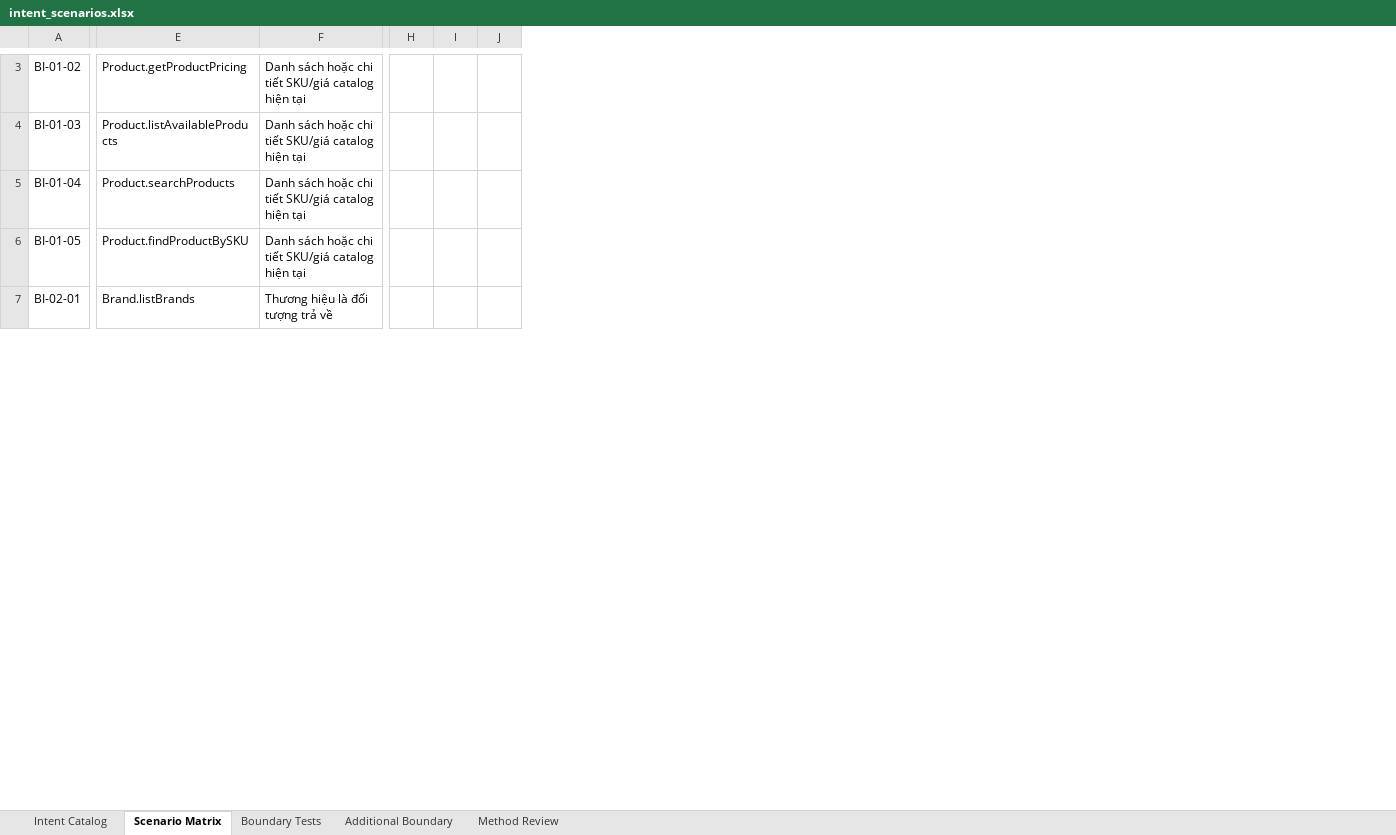
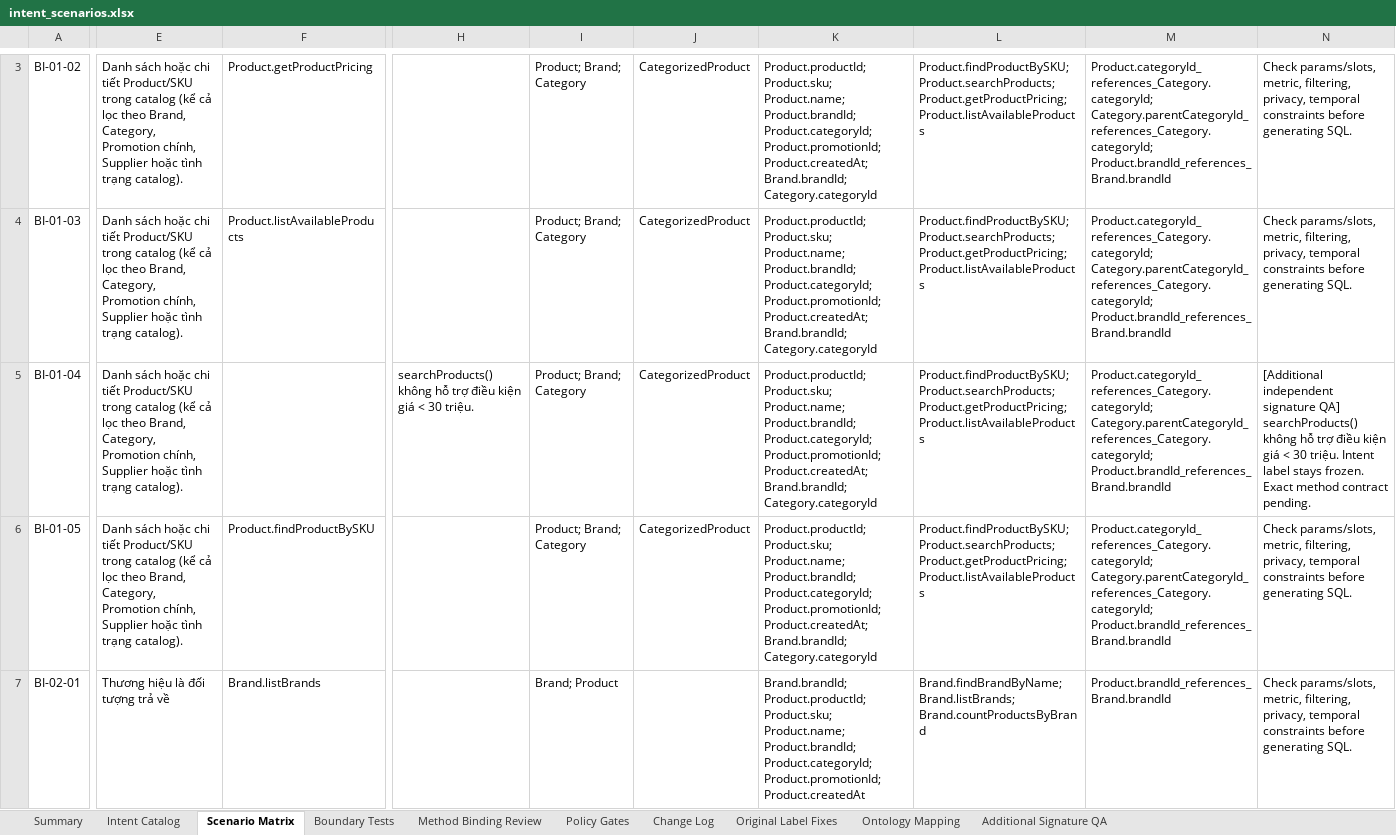
Before and after one commit to baond12/semantic-contract-text2sql, an Excel workbook: offline_artifacts/omnichannel_retail/03_business_intent_ontology/intent_scenarios.xlsx, sheet Scenario Matrix, drawn as a sheet; only a part is shown, gaps mark what is left out; values as stored, in another font and other column widths than the file's, no borders; removed rows and columns are numbered as before the commit, all else as after; the diff covers the shown part only; the diff names each change by its address in the sheet, - before the commit and + after, or states it on an @@ line.

Commit message:
Update frozen business intent ontology v01.1

```diff
--- a/offline_artifacts/omnichannel_retail/03_business_intent_ontology/intent_scenarios.xlsx (sheet Scenario Matrix)
+++ b/offline_artifacts/omnichannel_retail/03_business_intent_ontology/intent_scenarios.xlsx (sheet Scenario Matrix)
-sheet tab: Method Review
+sheet tab: Method Binding Review
-sheet tab: Additional Boundary
+sheet tab: Summary
+sheet tab: Policy Gates
+sheet tab: Change Log
+sheet tab: Original Label Fixes
+sheet tab: Ontology Mapping
+sheet tab: Additional Signature QA
+column E, rows 3-7: Danh sách hoặc chi tiết Product/SKU trong catalog (kể cả lọc theo Brand, Category, Promotion chính, Supplier hoặc tình trạng catalog). | Danh sách hoặc chi tiết Product/SKU trong catalog (kể cả lọc theo Brand, Category, Promotion chính, Supplier hoặc tình trạng catalog). | Danh sách hoặc chi tiết Product/SKU trong catalog (kể cả lọc theo Brand, Category, Promotion chính, Supplier hoặc tình trạng catalog). | Danh sách hoặc chi tiết Product/SKU trong catalog (kể cả lọc theo Brand, Category, Promotion chính, Supplier hoặc tình trạng catalog). | Thương hiệu là đối tượng trả về
-column F, rows 3-7: Danh sách hoặc chi tiết SKU/giá catalog hiện tại | Danh sách hoặc chi tiết SKU/giá catalog hiện tại | Danh sách hoặc chi tiết SKU/giá catalog hiện tại | Danh sách hoặc chi tiết SKU/giá catalog hiện tại | Thương hiệu là đối tượng trả về
-column H, empty
-column I, empty
-column J, empty
+column H, row 5: searchProducts() không hỗ trợ điều kiện giá < 30 triệu.
+column I, rows 3-7: Product; Brand; Category | Product; Brand; Category | Product; Brand; Category | Product; Brand; Category | Brand; Product
+column J, rows 3-6: all CategorizedProduct
+column K, rows 3-7: Product.productId; Product.sku; Product.name; Product.brandId; Product.categoryId; Product.promotionId; Product.createdAt; Brand.brandId; Category.categoryId | Product.productId; Product.sku; Product.name; Product.brandId; Product.categoryId; Product.promotionId; Product.createdAt; Brand.brandId; Category.categoryId | Product.productId; Product.sku; Product.name; Product.brandId; Product.categoryId; Product.promotionId; Product.createdAt; Brand.brandId; Category.categoryId | Product.productId; Product.sku; Product.name; Product.brandId; Product.categoryId; Product.promotionId; Product.createdAt; Brand.brandId; Category.categoryId | Brand.brandId; Product.productId; Product.sku; Product.name; Product.brandId; Product.categoryId; Product.promotionId; Product.createdAt
+column L, rows 3-7: Product.findProductBySKU; Product.searchProducts; Product.getProductPricing; Product.listAvailableProducts | Product.findProductBySKU; Product.searchProducts; Product.getProductPricing; Product.listAvailableProducts | Product.findProductBySKU; Product.searchProducts; Product.getProductPricing; Product.listAvailableProducts | Product.findProductBySKU; Product.searchProducts; Product.getProductPricing; Product.listAvailableProducts | Brand.findBrandByName; Brand.listBrands; Brand.countProductsByBrand
+column M, rows 3-7: Product.categoryId_references_Category.categoryId; Category.parentCategoryId_references_Category.categoryId; Product.brandId_references_Brand.brandId | Product.categoryId_references_Category.categoryId; Category.parentCategoryId_references_Category.categoryId; Product.brandId_references_Brand.brandId | Product.categoryId_references_Category.categoryId; Category.parentCategoryId_references_Category.categoryId; Product.brandId_references_Brand.brandId | Product.categoryId_references_Category.categoryId; Category.parentCategoryId_references_Category.categoryId; Product.brandId_references_Brand.brandId | Product.brandId_references_Brand.brandId
+column N, rows 3-7: Check params/slots, metric, filtering, privacy, temporal constraints before generating SQL. | Check params/slots, metric, filtering, privacy, temporal constraints before generating SQL. | [Additional independent signature QA] searchProducts() không hỗ trợ điều kiện giá < 30 triệu. Intent label stays frozen. Exact method contract pending. | Check params/slots, metric, filtering, privacy, temporal constraints before generating SQL. | Check params/slots, metric, filtering, privacy, temporal constraints before generating SQL.
-F5: Product.searchProducts
+F5: (empty)
```
Also changed, not shown: 1 added row, 1 removed row and 159 edited cells elsewhere in this sheet, sheet Method Binding Review, sheet Intent Catalog, sheet Boundary Tests, 22 other files.
